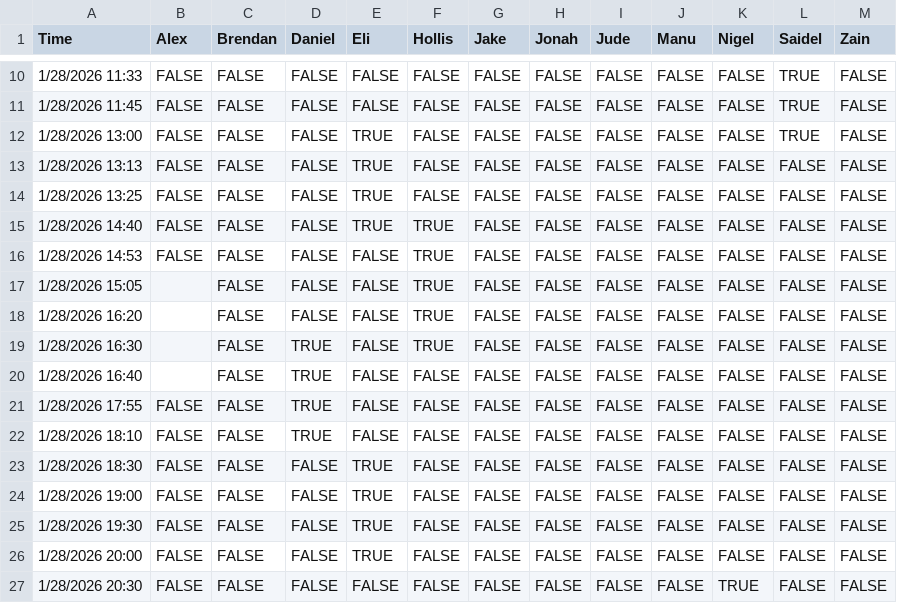
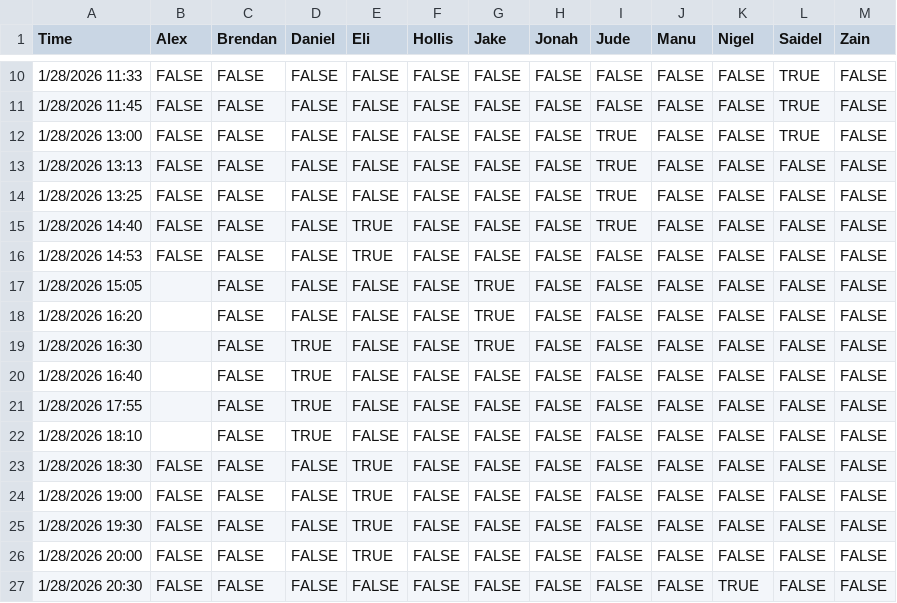
Before and after one commit to JazzyJonah/UNC-Tenting-2026, a CSV file: data/schedule.csv, drawn as a sheet; only a part is shown, gaps mark what is left out.

Commit message:
Replace schedule.csv

```diff
--- a/data/schedule.csv
+++ b/data/schedule.csv
@@ -11,13 +11,13 @@ Time,Alex,Brendan,Daniel,Eli,Hollis,Jake,Jonah,Jude,Manu,Nigel,Saidel,Zain
 1/28/2026 11:45,FALSE,FALSE,FALSE,FALSE,FALSE,FALSE,FALSE,FALSE,FALSE,FALSE,TRUE,FALSE
-1/28/2026 13:00,FALSE,FALSE,FALSE,TRUE,FALSE,FALSE,FALSE,FALSE,FALSE,FALSE,TRUE,FALSE
-1/28/2026 13:13,FALSE,FALSE,FALSE,TRUE,FALSE,FALSE,FALSE,FALSE,FALSE,FALSE,FALSE,FALSE
-1/28/2026 13:25,FALSE,FALSE,FALSE,TRUE,FALSE,FALSE,FALSE,FALSE,FALSE,FALSE,FALSE,FALSE
-1/28/2026 14:40,FALSE,FALSE,FALSE,TRUE,TRUE,FALSE,FALSE,FALSE,FALSE,FALSE,FALSE,FALSE
-1/28/2026 14:53,FALSE,FALSE,FALSE,FALSE,TRUE,FALSE,FALSE,FALSE,FALSE,FALSE,FALSE,FALSE
-1/28/2026 15:05,,FALSE,FALSE,FALSE,TRUE,FALSE,FALSE,FALSE,FALSE,FALSE,FALSE,FALSE
-1/28/2026 16:20,,FALSE,FALSE,FALSE,TRUE,FALSE,FALSE,FALSE,FALSE,FALSE,FALSE,FALSE
-1/28/2026 16:30,,FALSE,TRUE,FALSE,TRUE,FALSE,FALSE,FALSE,FALSE,FALSE,FALSE,FALSE
+1/28/2026 13:00,FALSE,FALSE,FALSE,FALSE,FALSE,FALSE,FALSE,TRUE,FALSE,FALSE,TRUE,FALSE
+1/28/2026 13:13,FALSE,FALSE,FALSE,FALSE,FALSE,FALSE,FALSE,TRUE,FALSE,FALSE,FALSE,FALSE
+1/28/2026 13:25,FALSE,FALSE,FALSE,FALSE,FALSE,FALSE,FALSE,TRUE,FALSE,FALSE,FALSE,FALSE
+1/28/2026 14:40,FALSE,FALSE,FALSE,TRUE,FALSE,FALSE,FALSE,TRUE,FALSE,FALSE,FALSE,FALSE
+1/28/2026 14:53,FALSE,FALSE,FALSE,TRUE,FALSE,FALSE,FALSE,FALSE,FALSE,FALSE,FALSE,FALSE
+1/28/2026 15:05,,FALSE,FALSE,FALSE,FALSE,TRUE,FALSE,FALSE,FALSE,FALSE,FALSE,FALSE
+1/28/2026 16:20,,FALSE,FALSE,FALSE,FALSE,TRUE,FALSE,FALSE,FALSE,FALSE,FALSE,FALSE
+1/28/2026 16:30,,FALSE,TRUE,FALSE,FALSE,TRUE,FALSE,FALSE,FALSE,FALSE,FALSE,FALSE
 1/28/2026 16:40,,FALSE,TRUE,FALSE,FALSE,FALSE,FALSE,FALSE,FALSE,FALSE,FALSE,FALSE
-1/28/2026 17:55,FALSE,FALSE,TRUE,FALSE,FALSE,FALSE,FALSE,FALSE,FALSE,FALSE,FALSE,FALSE
-1/28/2026 18:10,FALSE,FALSE,TRUE,FALSE,FALSE,FALSE,FALSE,FALSE,FALSE,FALSE,FALSE,FALSE
+1/28/2026 17:55,,FALSE,TRUE,FALSE,FALSE,FALSE,FALSE,FALSE,FALSE,FALSE,FALSE,FALSE
+1/28/2026 18:10,,FALSE,TRUE,FALSE,FALSE,FALSE,FALSE,FALSE,FALSE,FALSE,FALSE,FALSE
 1/28/2026 18:30,FALSE,FALSE,FALSE,TRUE,FALSE,FALSE,FALSE,FALSE,FALSE,FALSE,FALSE,FALSE
```
